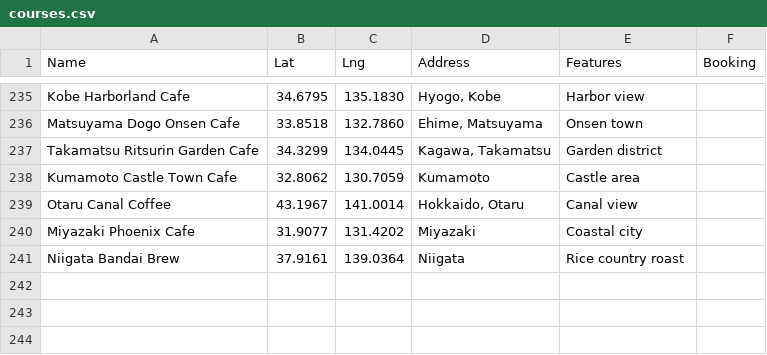
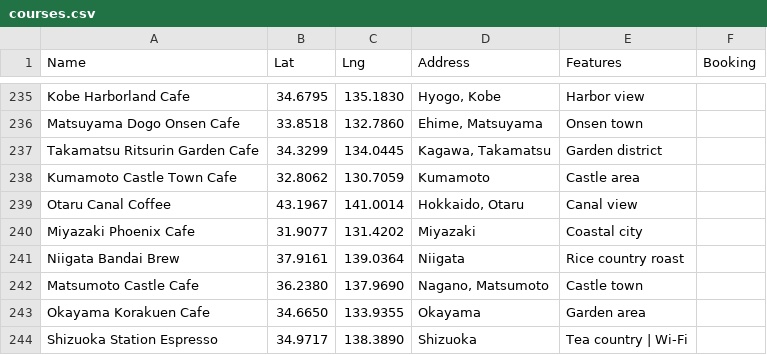
Before and after one commit to starful/okcaddie, a CSV file: script/csv/courses.csv, drawn as a sheet; only a part is shown, gaps mark what is left out; the diff names each change by its address in the sheet, - before the commit and + after, or states it on an @@ line.

Commit message:
update: auto-generated courses, guides & UI 2026-06-19 07:16 (Admin Sync)

```diff
--- a/script/csv/courses.csv
+++ b/script/csv/courses.csv
+row 242: Matsumoto Castle Cafe | 36.2380 | 137.9690 | Nagano, Matsumoto | Castle town
+row 243: Okayama Korakuen Cafe | 34.6650 | 133.9355 | Okayama | Garden area
+row 244: Shizuoka Station Espresso | 34.9717 | 138.3890 | Shizuoka | Tea country | Wi-Fi
```
Also changed, not shown: 35 other files.
